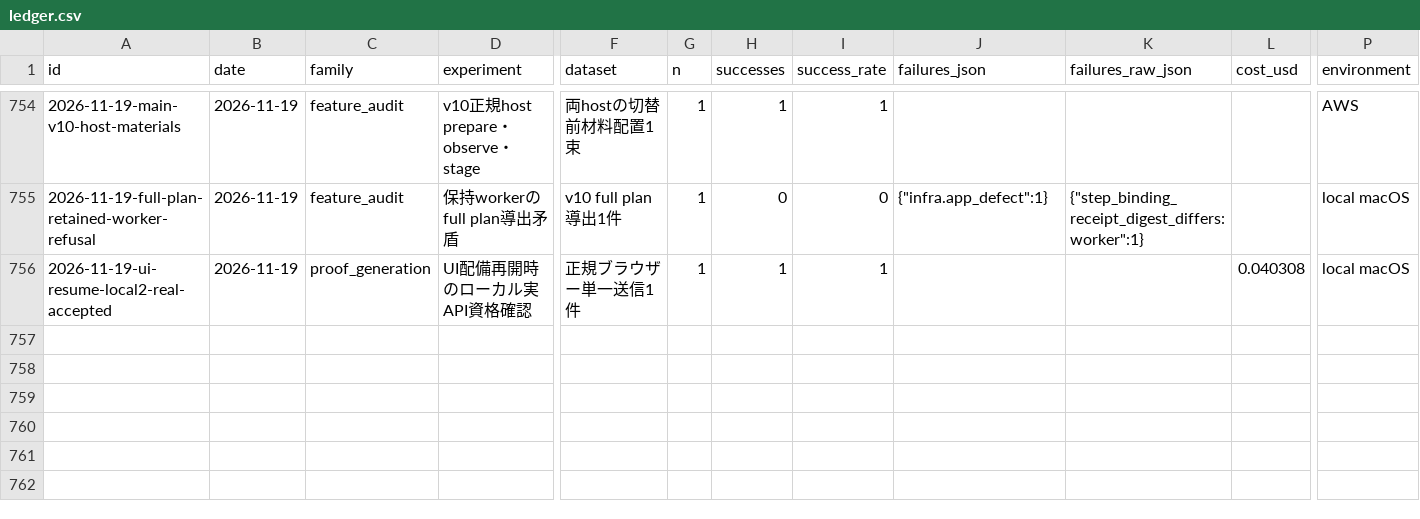
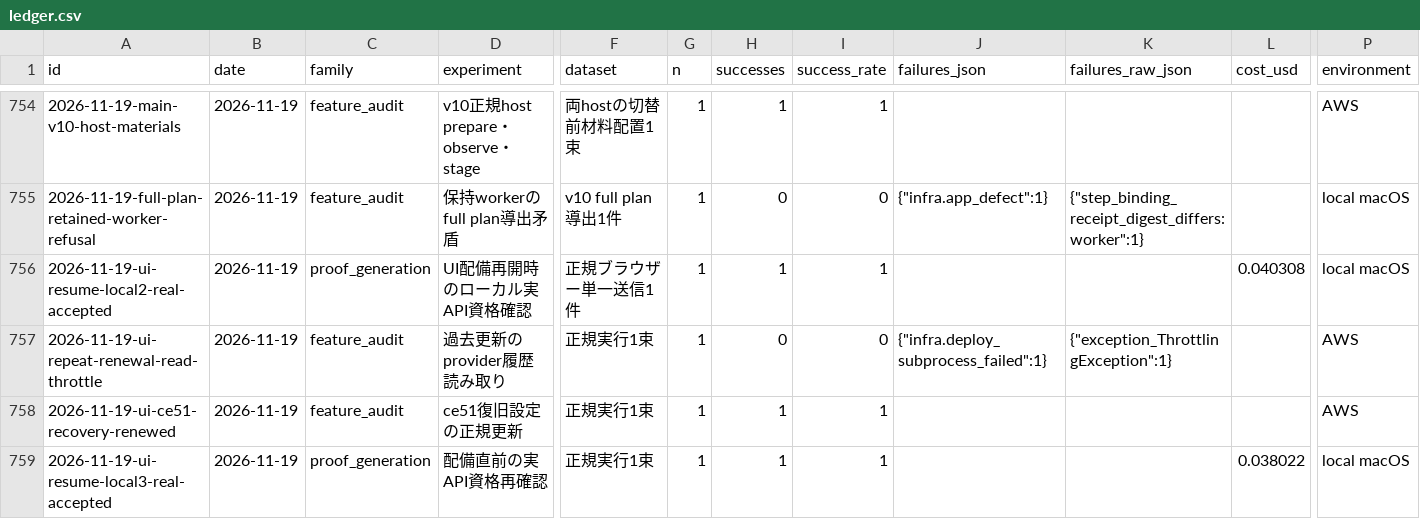
Before and after one commit to AtsushiHosaka/pals, a CSV file: docs/quality-ledger/ledger.csv, drawn as a sheet; only a part is shown, gaps mark what is left out; rows hold the shown columns only; the diff names each change by its address in the sheet, - before the commit and + after, or states it on an @@ line.

Commit message:
docs: record recovery renewal and fresh local release qualification

```diff
--- a/docs/quality-ledger/ledger.csv
+++ b/docs/quality-ledger/ledger.csv
+row 757: 2026-11-19-ui-repeat-renewal-read-throttle | 2026-11-19 | feature_audit | 過去更新のprovider履歴読み取り | 正規実行1束 | 1 | 0 | 0 | {"infra.deploy_subprocess_failed":1} | {"exception_ThrottlingException":1} |  | AWS
+row 758: 2026-11-19-ui-ce51-recovery-renewed | 2026-11-19 | feature_audit | ce51復旧設定の正規更新 | 正規実行1束 | 1 | 1 | 1 |  |  |  | AWS
+row 759: 2026-11-19-ui-resume-local3-real-accepted | 2026-11-19 | proof_generation | 配備直前の実API資格再確認 | 正規実行1束 | 1 | 1 | 1 |  |  | 0.038022 | local macOS
```
Also changed, not shown: 8 other files.
